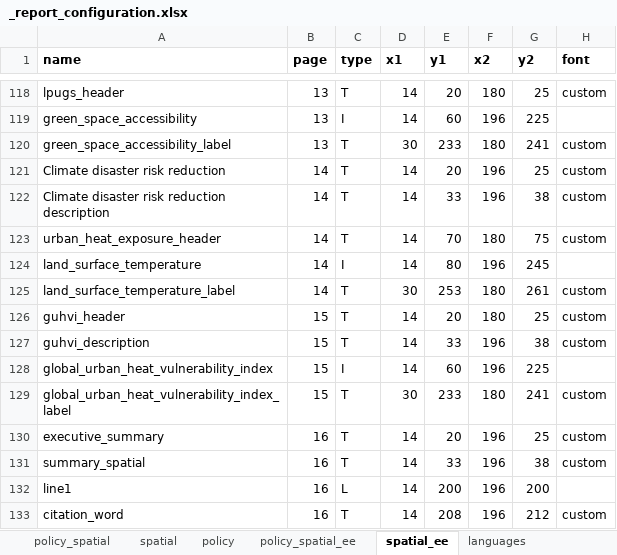
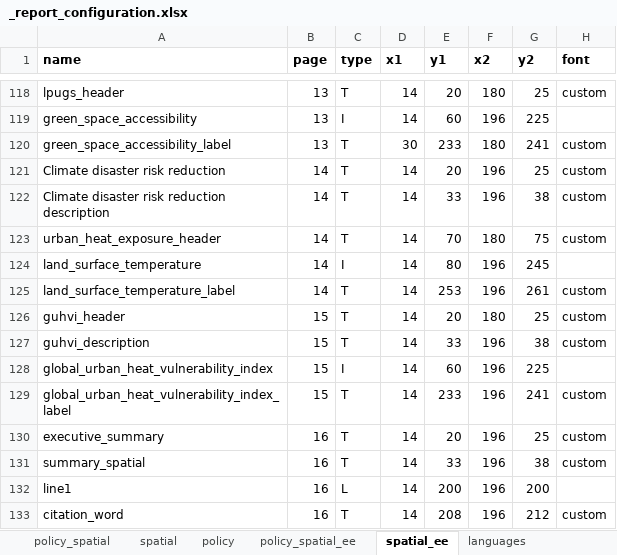
Before and after one commit to healthysustainablecities/global-indicators, an Excel workbook: process/configuration/templates/_report_configuration.xlsx, sheet spatial_ee, drawn as a sheet; only a part is shown, gaps mark what is left out; values as stored, in another font and other column widths than the file's, no borders; the diff names each change by its address in the sheet, - before the commit and + after, or states it on an @@ line.

```diff
--- a/process/configuration/templates/_report_configuration.xlsx (sheet spatial_ee)
+++ b/process/configuration/templates/_report_configuration.xlsx (sheet spatial_ee)
-D125 (x1): 30
+D125 (x1): 14
-F125 (x2): 180
+F125 (x2): 196
-D129 (x1): 30
+D129 (x1): 14
-F129 (x2): 180
+F129 (x2): 196
```
Also changed, not shown: sheet policy_spatial_ee, sheet languages, formulas that keep their value.
